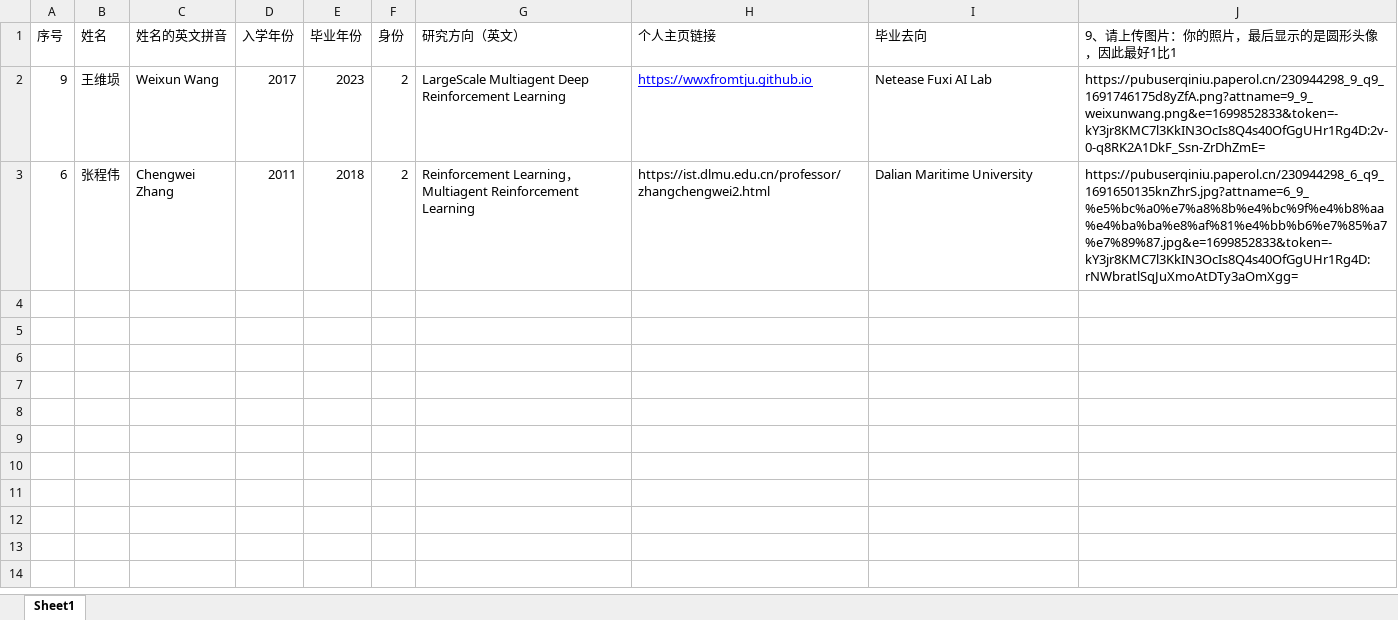
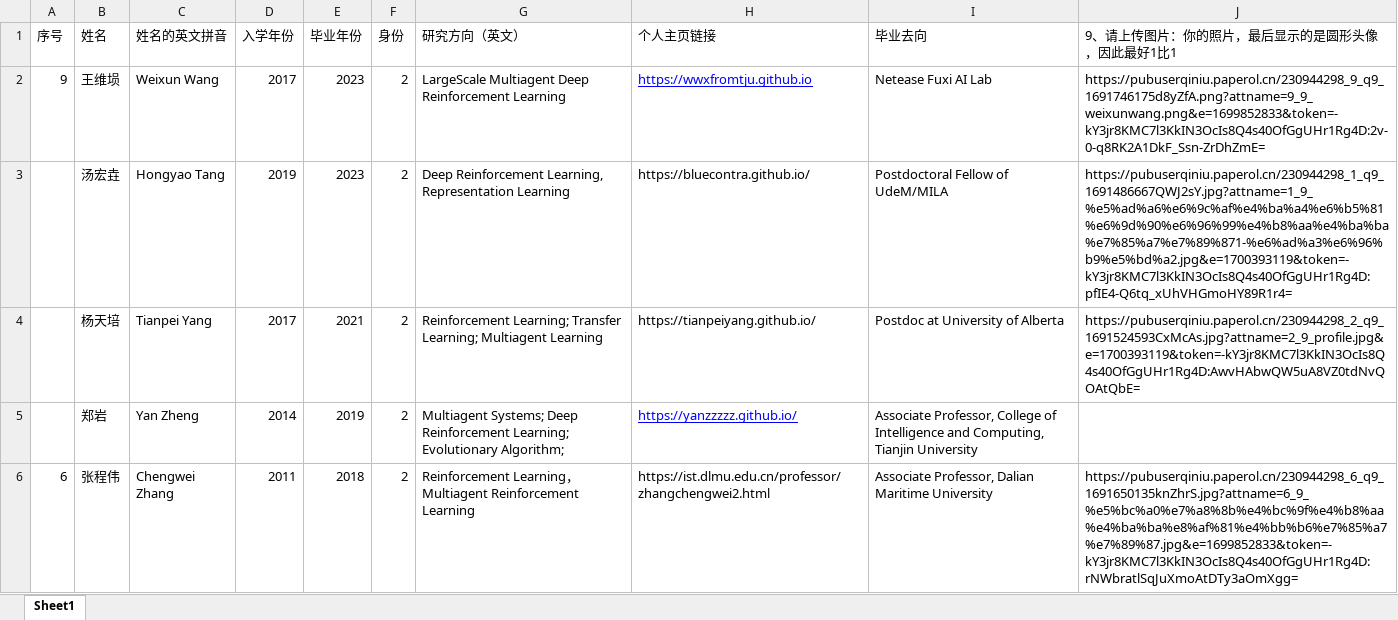
Before and after one commit to TJU-DRL-LAB/rl.beiyang.ren, an Excel workbook: script/alumni_info_phd.xlsx, sheet Sheet1, drawn as a sheet; values as stored, in another font and other column widths than the file's, no borders; addresses are those after the commit; the diff names each change by its address in the sheet, - before the commit and + after, or states it on an @@ line.

```diff
--- a/script/alumni_info_phd.xlsx (sheet Sheet1)
+++ b/script/alumni_info_phd.xlsx (sheet Sheet1)
+row 3:  | 汤宏垚 | Hongyao Tang | 2019 | 2023 | 2 | Deep Reinforcement Learning, Representation Learning | https://bluecontra.github.io/ | Postdoctoral Fellow of UdeM/MILA | https://pubuserqiniu.paperol.cn/230944298_1_q9_1691486667QWJ2sY.jpg?attname=1_9_%e5%ad%a6%e6%9c%af%e4%ba%a4%e6%b5%81%e6%9d%90%e6%96%99%e4%b8%aa%e4%ba%ba%e7%85%a7%e7%89%871-%e6%ad%a3%e6%96%b9%e5%bd%a2.jpg&e=1700393119&token=-kY3jr8KMC7l3KkIN3OcIs8Q4s40OfGgUHr1Rg4D:pfIE4-Q6tq_xUhVHGmoHY89R1r4=
+row 4:  | 杨天培 | Tianpei Yang | 2017 | 2021 | 2 | Reinforcement Learning; Transfer Learning; Multiagent Learning | https://tianpeiyang.github.io/ | Postdoc at University of Alberta | https://pubuserqiniu.paperol.cn/230944298_2_q9_1691524593CxMcAs.jpg?attname=2_9_profile.jpg&e=1700393119&token=-kY3jr8KMC7l3KkIN3OcIs8Q4s40OfGgUHr1Rg4D:AwvHAbwQW5uA8VZ0tdNvQOAtQbE=
+row 5:  | 郑岩 | Yan Zheng | 2014 | 2019 | 2 | Multiagent Systems; Deep Reinforcement Learning; Evolutionary Algorithm; | https://yanzzzzz.github.io/ | Associate Professor, College of Intelligence and Computing, Tianjin University
-I6 (毕业去向): Dalian Maritime University
+I6 (毕业去向): Associate Professor, Dalian Maritime University
```
Also changed, not shown: _site/script/alumni_info.xlsx, _site/script/faculty_info.xlsx, 7 other files.
